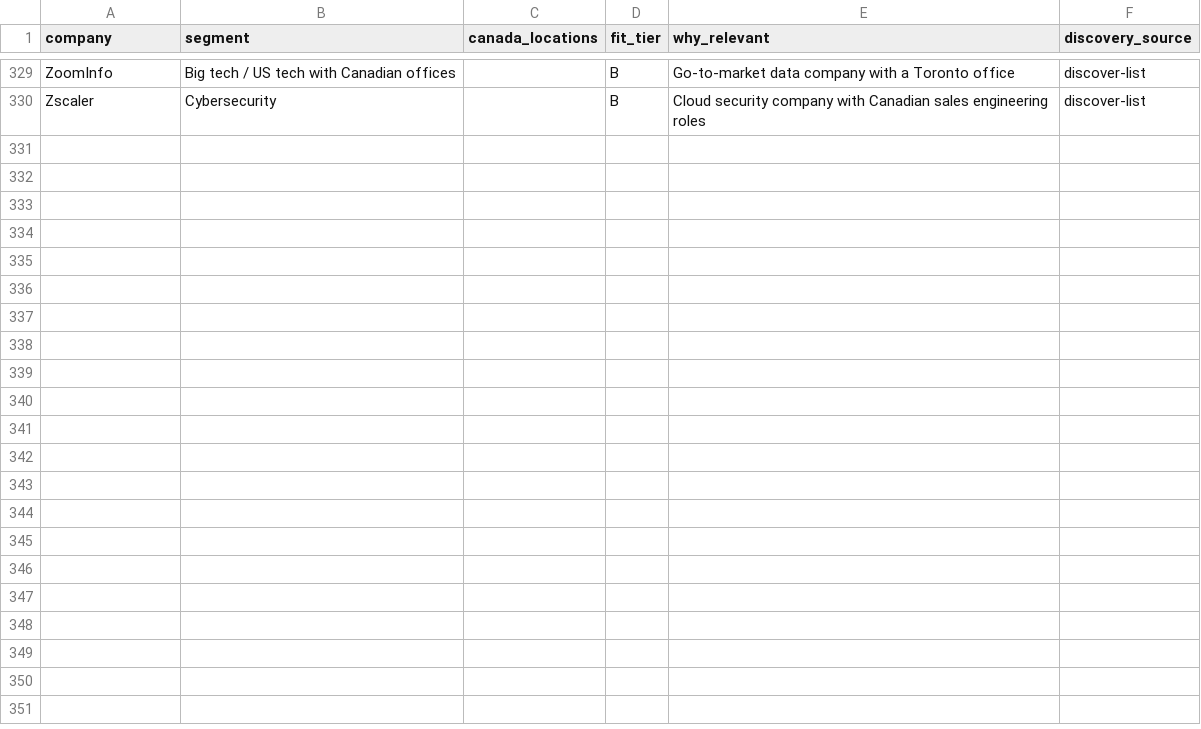
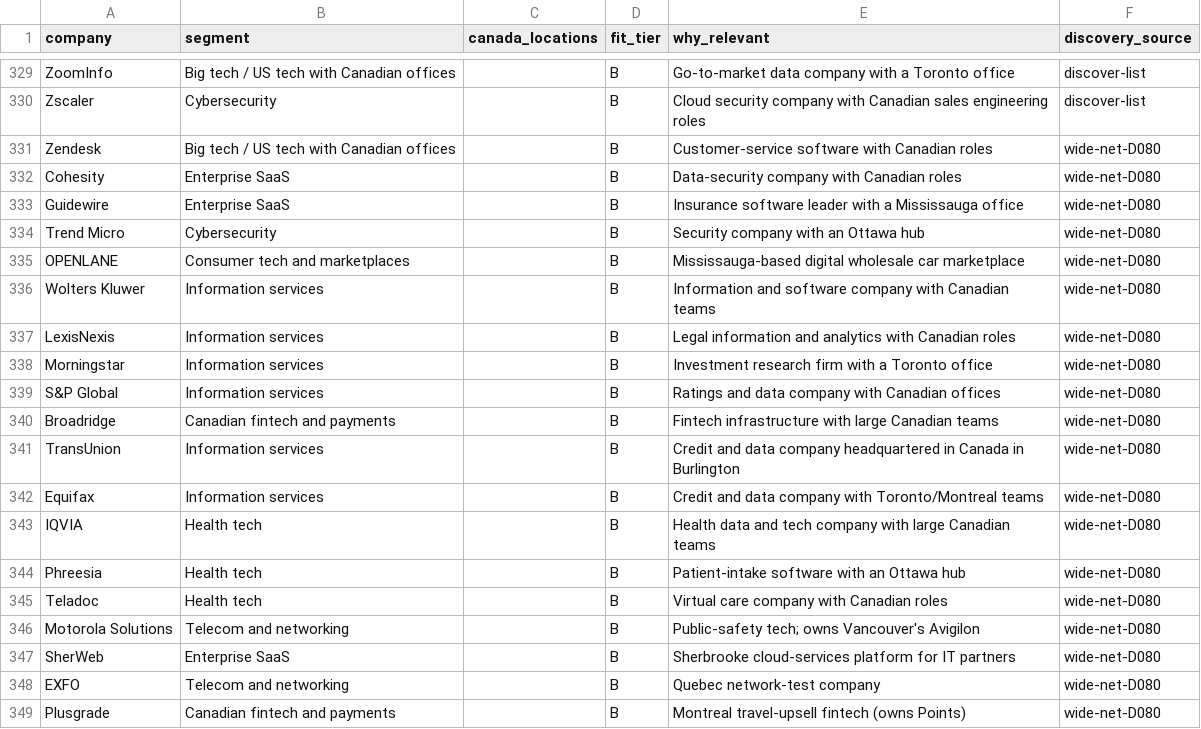
Before and after one commit to logblogger89/lodestone, a CSV file: data/seed/watchlist_seed.csv, drawn as a sheet; only a part is shown, gaps mark what is left out; the diff covers the shown part only; the diff names each change by its address in the sheet, - before the commit and + after, or states it on an @@ line.

```diff
--- a/data/seed/watchlist_seed.csv
+++ b/data/seed/watchlist_seed.csv
+row 331: Zendesk | Big tech / US tech with Canadian offices |  | B | Customer-service software with Canadian roles | wide-net-D080
+row 332: Cohesity | Enterprise SaaS |  | B | Data-security company with Canadian roles | wide-net-D080
+row 333: Guidewire | Enterprise SaaS |  | B | Insurance software leader with a Mississauga office | wide-net-D080
+row 334: Trend Micro | Cybersecurity |  | B | Security company with an Ottawa hub | wide-net-D080
+row 335: OPENLANE | Consumer tech and marketplaces |  | B | Mississauga-based digital wholesale car marketplace | wide-net-D080
+row 336: Wolters Kluwer | Information services |  | B | Information and software company with Canadian teams | wide-net-D080
+row 337: LexisNexis | Information services |  | B | Legal information and analytics with Canadian roles | wide-net-D080
+row 338: Morningstar | Information services |  | B | Investment research firm with a Toronto office | wide-net-D080
+row 339: S&P Global | Information services |  | B | Ratings and data company with Canadian offices | wide-net-D080
+row 340: Broadridge | Canadian fintech and payments |  | B | Fintech infrastructure with large Canadian teams | wide-net-D080
+row 341: TransUnion | Information services |  | B | Credit and data company headquartered in Canada in Burlington | wide-net-D080
+row 342: Equifax | Information services |  | B | Credit and data company with Toronto/Montreal teams | wide-net-D080
+row 343: IQVIA | Health tech |  | B | Health data and tech company with large Canadian teams | wide-net-D080
+row 344: Phreesia | Health tech |  | B | Patient-intake software with an Ottawa hub | wide-net-D080
+row 345: Teladoc | Health tech |  | B | Virtual care company with Canadian roles | wide-net-D080
+row 346: Motorola Solutions | Telecom and networking |  | B | Public-safety tech; owns Vancouver's Avigilon | wide-net-D080
+row 347: SherWeb | Enterprise SaaS |  | B | Sherbrooke cloud-services platform for IT partners | wide-net-D080
+row 348: EXFO | Telecom and networking |  | B | Quebec network-test company | wide-net-D080
+row 349: Plusgrade | Canadian fintech and payments |  | B | Montreal travel-upsell fintech (owns Points) | wide-net-D080
```
Also changed, not shown: 14 added rows elsewhere in this file, 3 other files.
